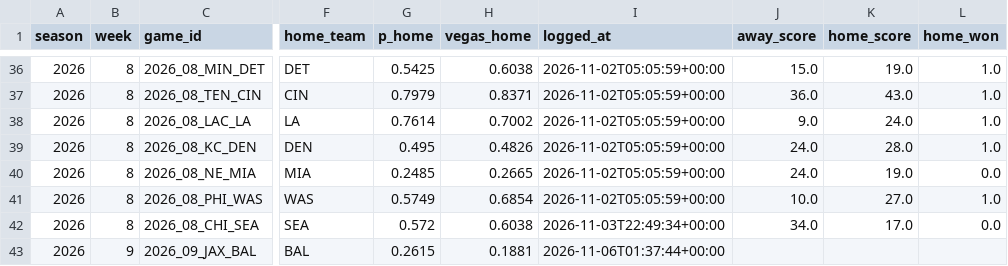
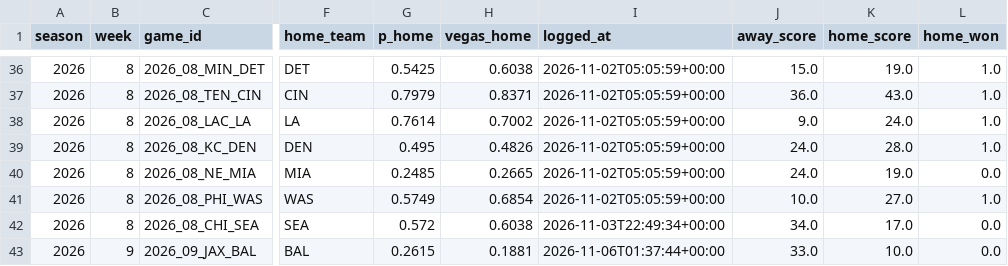
Before and after one commit to KrishKalra19/nfl-predictor, a CSV file: docs/data/live_log.csv, drawn as a sheet; only a part is shown, gaps mark what is left out; the diff names each change by its address in the sheet, - before the commit and + after, or states it on an @@ line.

```diff
--- a/docs/data/live_log.csv
+++ b/docs/data/live_log.csv
-J43 (away_score): (empty)
+J43 (away_score): 33.0
-K43 (home_score): (empty)
+K43 (home_score): 10.0
-L43 (home_won): (empty)
+L43 (home_won): 0.0
```
Also changed, not shown: 5 other files.
